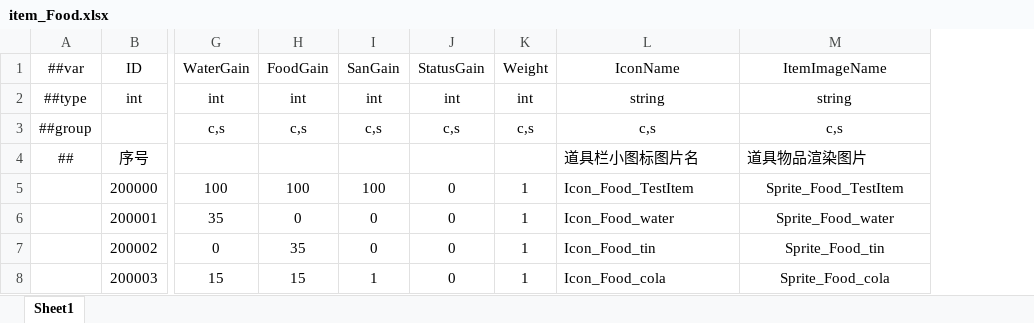
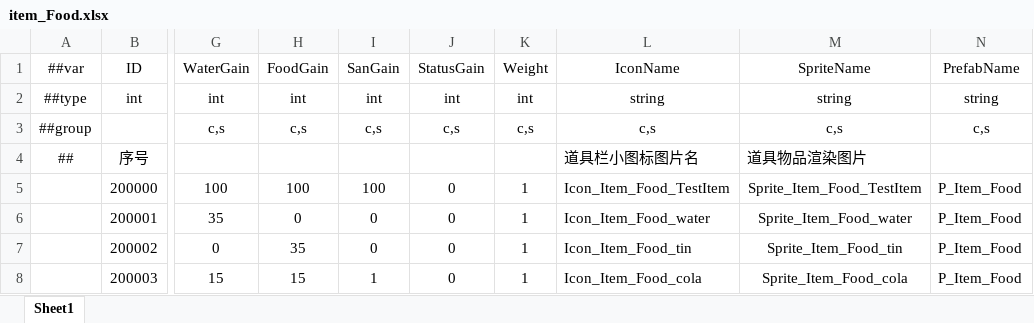
Before and after one commit to HouWang-123/Project-A, an Excel workbook: AAA-Luban-Excel/Datas/item_Food.xlsx, sheet Sheet1, drawn as a sheet; only a part is shown, gaps mark what is left out; values as stored, in another font and other column widths than the file's, no borders; the diff names each change by its address in the sheet, - before the commit and + after, or states it on an @@ line.

```diff
--- a/AAA-Luban-Excel/Datas/item_Food.xlsx (sheet Sheet1)
+++ b/AAA-Luban-Excel/Datas/item_Food.xlsx (sheet Sheet1)
+column N, rows 1-8: PrefabName | string | c,s |  | P_Item_Food | P_Item_Food | P_Item_Food | P_Item_Food
-M1: ItemImageName
+M1: SpriteName
-L5: Icon_Food_TestItem
+L5: Icon_Item_Food_TestItem
-M5: Sprite_Food_TestItem
+M5: Sprite_Item_Food_TestItem
-L6: Icon_Food_water
+L6: Icon_Item_Food_water
-M6: Sprite_Food_water
+M6: Sprite_Item_Food_water
-L7: Icon_Food_tin
+L7: Icon_Item_Food_tin
-M7: Sprite_Food_tin
+M7: Sprite_Item_Food_tin
-L8: Icon_Food_cola
+L8: Icon_Item_Food_cola
-M8: Sprite_Food_cola
+M8: Sprite_Item_Food_cola
```
Also changed, not shown: AAA-Luban-Excel/Datas/item_SceneObjects.xlsx, AAA-Luban-Excel/Datas/item_ThrowObjects.xlsx, 51 other files.
